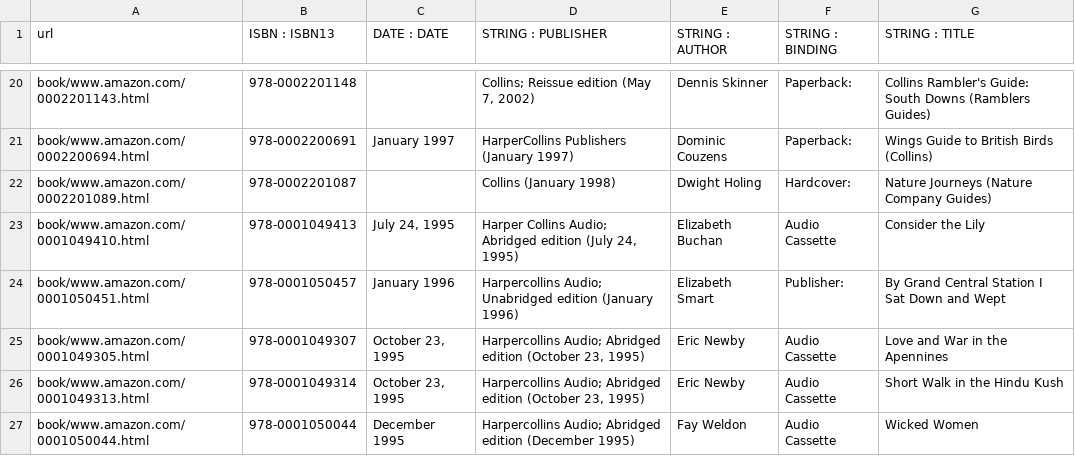
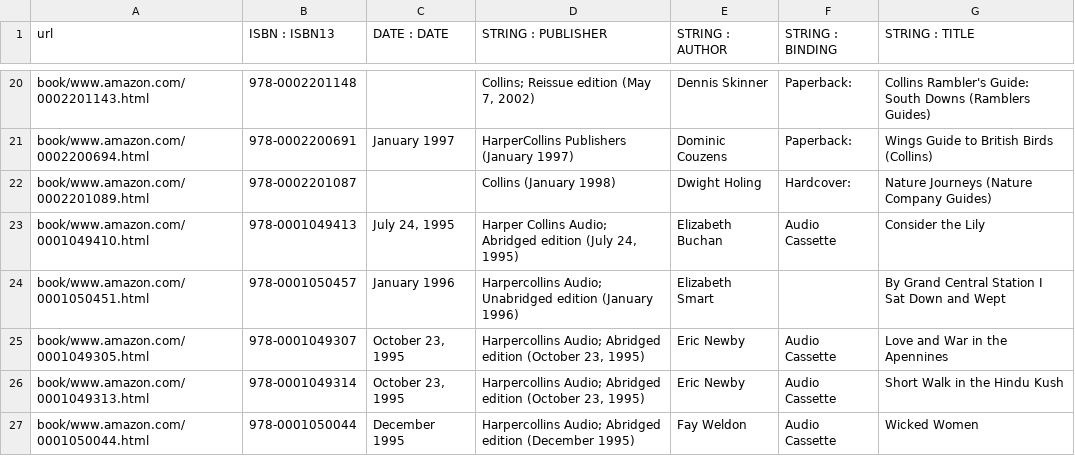
Before and after one commit to Nicholas-Lee-Bateman-282787728/WebExtractionDatasets, a CSV file: WEIR/groundtruth/book/www.amazon.com.csv, drawn as a sheet; only a part is shown, gaps mark what is left out.

Commit message:
Corrigido o gabarito de amazon

```diff
--- a/WEIR/groundtruth/book/www.amazon.com.csv
+++ b/WEIR/groundtruth/book/www.amazon.com.csv
@@ -23,3 +23,3 @@ book/www.amazon.com/0002201089.html,978-0002201087,,Collins (January 1998),Dwigh
 book/www.amazon.com/0001049410.html,978-0001049413,"July 24, 1995","Harper Collins Audio; Abridged edition (July 24, 1995)",Elizabeth Buchan,Audio Cassette,Consider the Lily
-book/www.amazon.com/0001050451.html,978-0001050457,January 1996,Harpercollins Audio; Unabridged edition (January 1996),Elizabeth Smart,Publisher:,By Grand Central Station I Sat Down and Wept
+book/www.amazon.com/0001050451.html,978-0001050457,January 1996,Harpercollins Audio; Unabridged edition (January 1996),Elizabeth Smart,,By Grand Central Station I Sat Down and Wept
 book/www.amazon.com/0001049305.html,978-0001049307,"October 23, 1995","Harpercollins Audio; Abridged edition (October 23, 1995)",Eric Newby,Audio Cassette,Love and War in the Apennines
```
Also changed, not shown: 1 other file.
